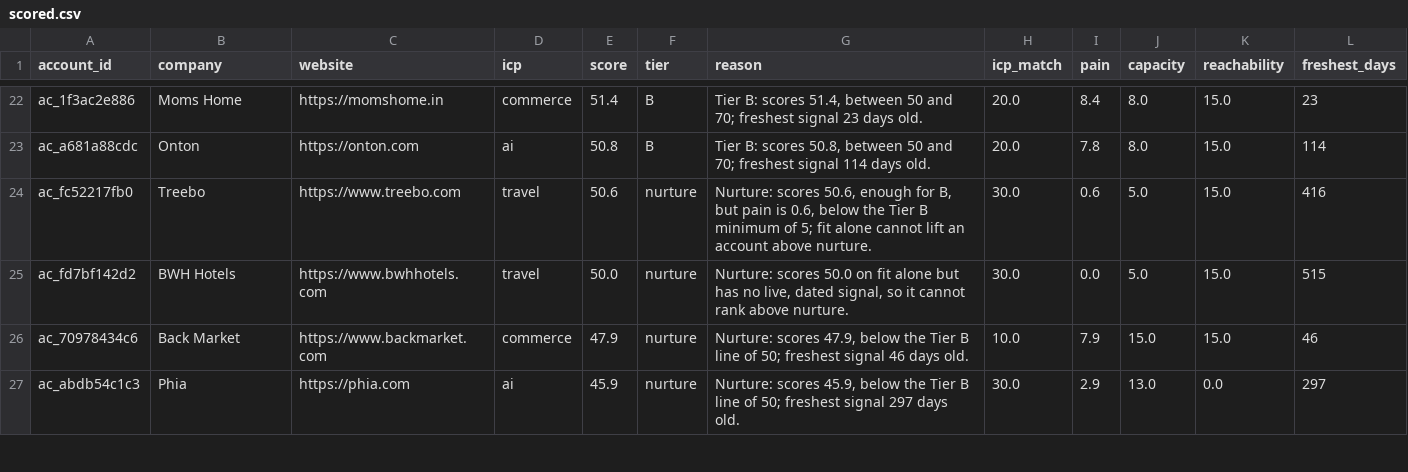
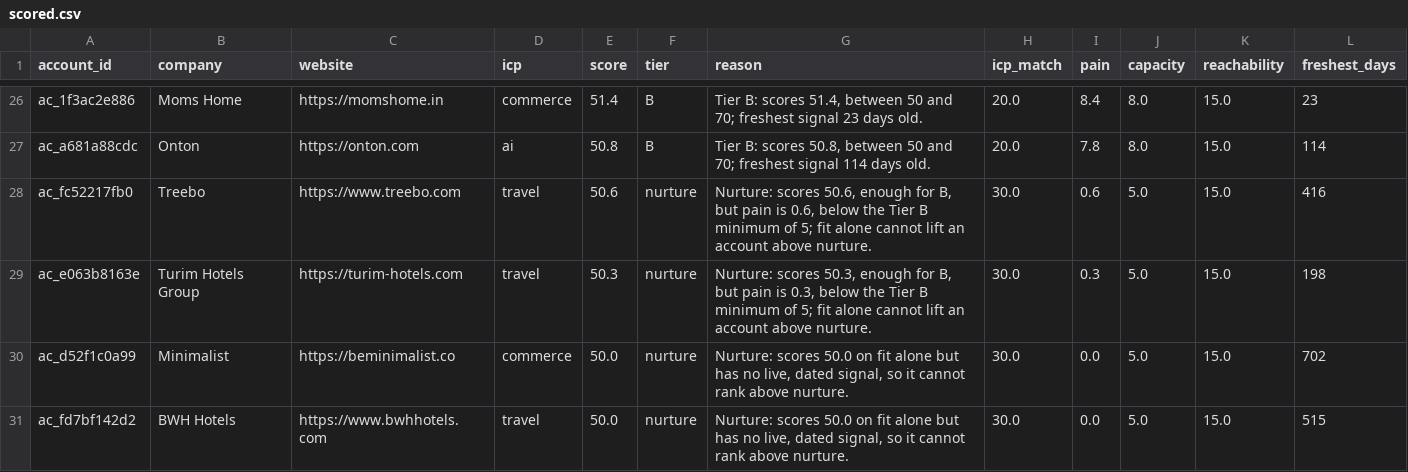
Before and after one commit to whysaurabhsharma/scrapeguys-signal-engine, a CSV file: data/scored.csv, drawn as a sheet; only a part is shown, gaps mark what is left out; the shorter side is filled out with more unchanged rows; the diff covers the shown part only; the diff names each change by its address in the sheet, - before the commit and + after, or states it on an @@ line.

```diff
--- a/data/scored.csv
+++ b/data/scored.csv
+row 29: ac_e063b8163e | Turim Hotels Group | https://turim-hotels.com | travel | 50.3 | nurture | Nurture: scores 50.3, enough for B, but pain is 0.3, below the Tier B minimum of 5; fit alone cannot lift an account above nurture. | 30.0 | 0.3 | 5.0 | 15.0 | 198
+row 30: ac_d52f1c0a99 | Minimalist | https://beminimalist.co | commerce | 50.0 | nurture | Nurture: scores 50.0 on fit alone but has no live, dated signal, so it cannot rank above nurture. | 30.0 | 0.0 | 5.0 | 15.0 | 702
```
Also changed, not shown: 7 added rows elsewhere in this file, data/signals.csv, 12 other files.
